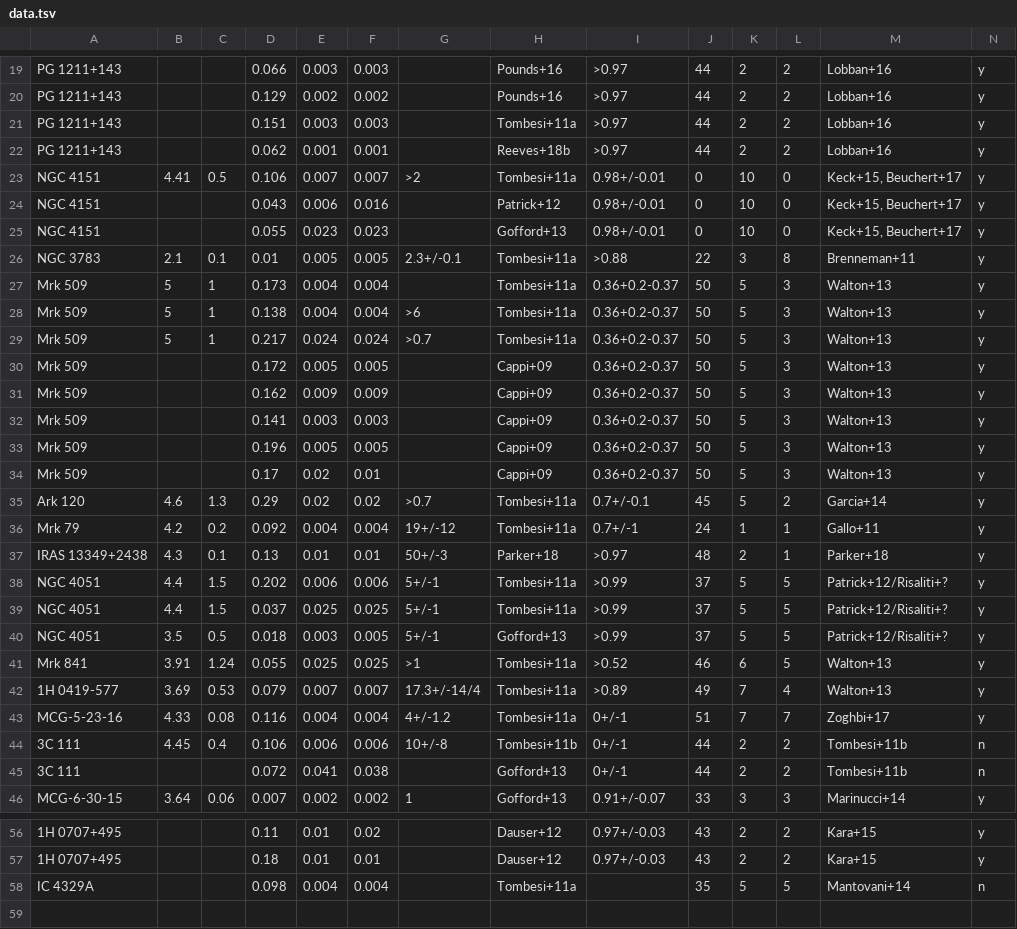
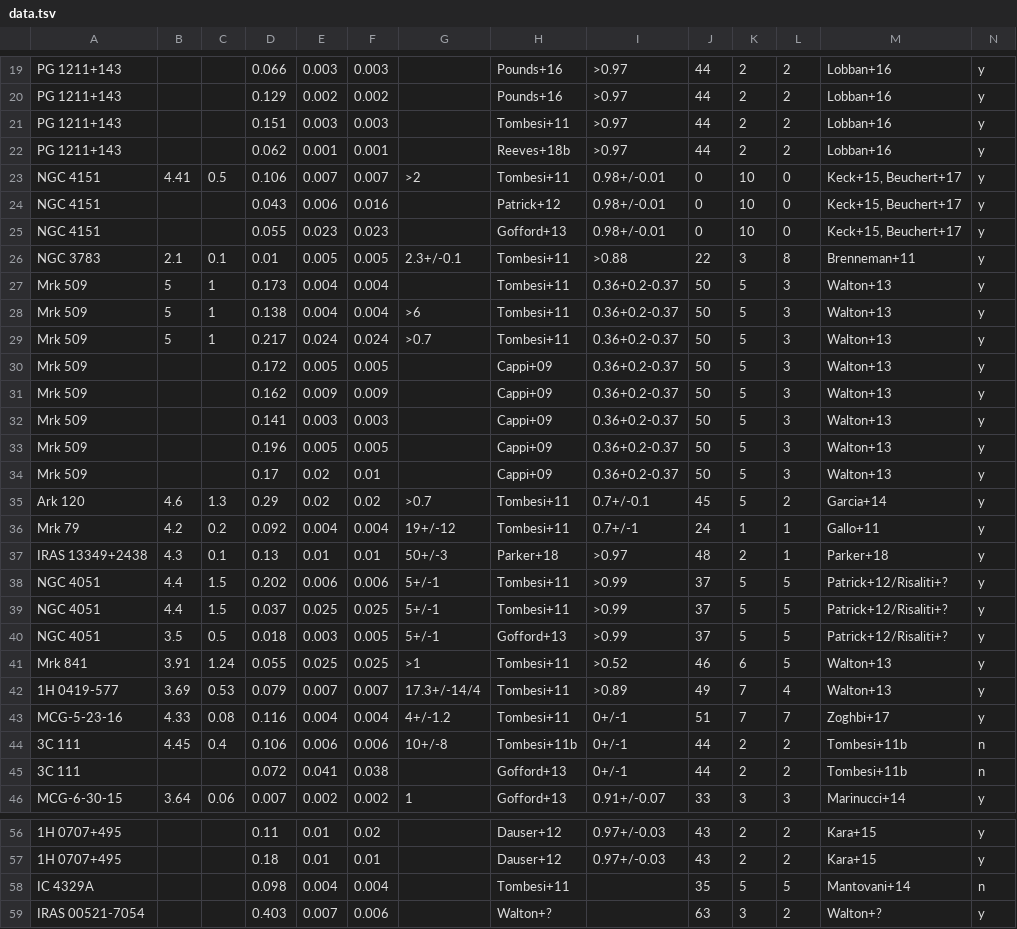
Before and after one commit to M-L-Parker/UFO_inclinations, a TSV file: data.tsv, drawn as a sheet; only a part is shown, gaps mark what is left out; rows hold the shown columns only; the diff covers the shown part only; the diff names each change by its address in the sheet, - before the commit and + after, or states it on an @@ line.

```diff
--- a/data.tsv
+++ b/data.tsv
-H21: Tombesi+11a
+H21: Tombesi+11
-H23: Tombesi+11a
+H23: Tombesi+11
-H26:H29: Tombesi+11a
+H26:H29: Tombesi+11
-H35:H36: Tombesi+11a
+H35:H36: Tombesi+11
-H38:H39: Tombesi+11a
+H38:H39: Tombesi+11
-H41:H43: Tombesi+11a
+H41:H43: Tombesi+11
-H58: Tombesi+11a
+H58: Tombesi+11
+row 59: IRAS 00521-7054 |  |  | 0.403 | 0.007 | 0.006 |  | Walton+? |  | 63 | 3 | 2 | Walton+? | y
```
Also changed, not shown: 2 edited cells elsewhere in this file, 3 other files.
